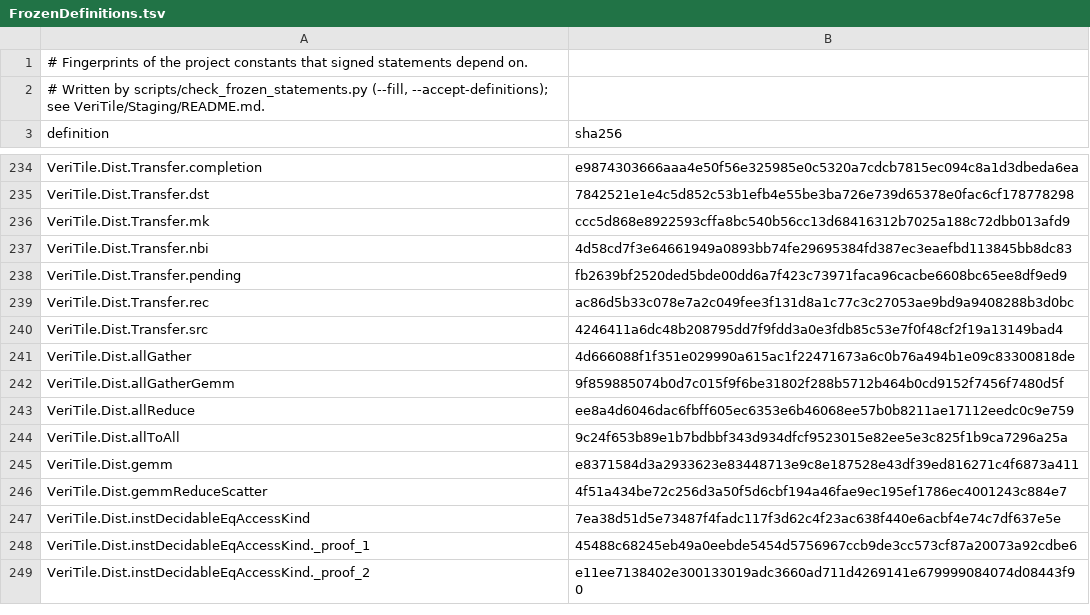
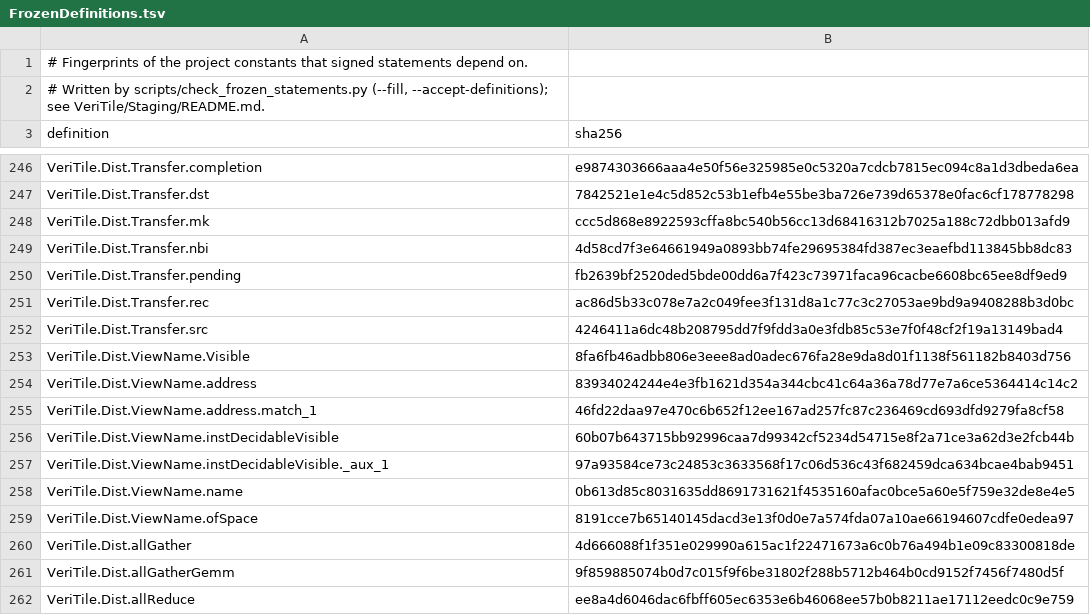
Before and after one commit to VeriInfra-Lab/VeriTile-2, a TSV file: documents/dist/FrozenDefinitions.tsv, drawn as a sheet; only a part is shown, gaps mark what is left out; the shorter side is filled out with more unchanged rows; the diff covers the shown part only; the diff names each change by its address in the sheet, - before the commit and + after, or states it on an @@ line.

```diff
--- a/documents/dist/FrozenDefinitions.tsv
+++ b/documents/dist/FrozenDefinitions.tsv
+row 253: VeriTile.Dist.ViewName.Visible | 8fa6fb46adbb806e3eee8ad0adec676fa28e9da8d01f1138f561182b8403d756
+row 254: VeriTile.Dist.ViewName.address | 83934024244e4e3fb1621d354a344cbc41c64a36a78d77e7a6ce5364414c14c2
+row 255: VeriTile.Dist.ViewName.address.match_1 | 46fd22daa97e470c6b652f12ee167ad257fc87c236469cd693dfd9279fa8cf58
+row 256: VeriTile.Dist.ViewName.instDecidableVisible | 60b07b643715bb92996caa7d99342cf5234d54715e8f2a71ce3a62d3e2fcb44b
+row 257: VeriTile.Dist.ViewName.instDecidableVisible._aux_1 | 97a93584ce73c24853c3633568f17c06d536c43f682459dca634bcae4bab9451
+row 258: VeriTile.Dist.ViewName.name | 0b613d85c8031635dd8691731621f4535160afac0bce5a60e5f759e32de8e4e5
+row 259: VeriTile.Dist.ViewName.ofSpace | 8191cce7b65140145dacd3e13f0d0e7a574fda07a10ae66194607cdfe0edea97
```
Also changed, not shown: 37 added rows and 6 edited cells elsewhere in this file.
